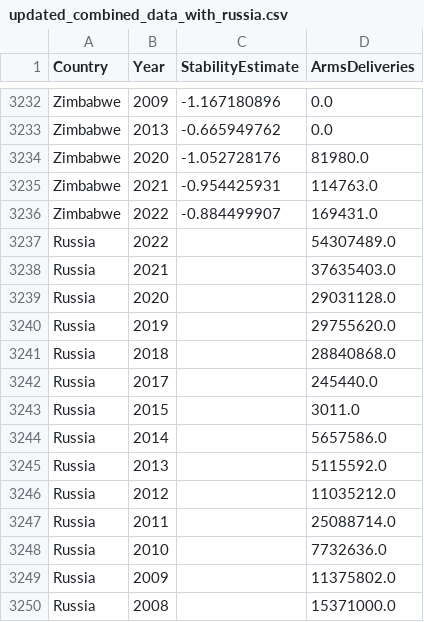
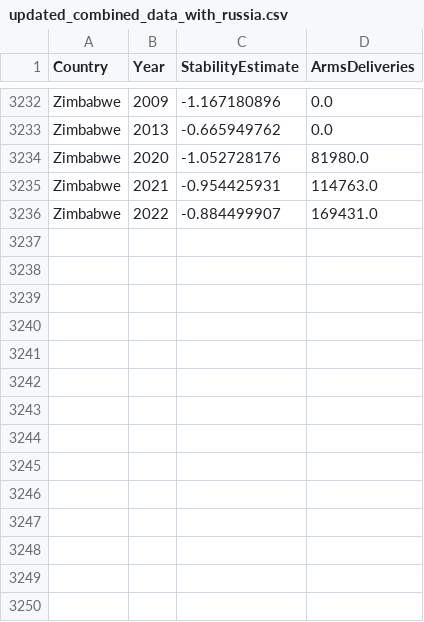
Before and after one commit to Dani25292/Final, a CSV file: updated_combined_data_with_russia.csv, drawn as a sheet; only a part is shown, gaps mark what is left out; the diff names each change by its address in the sheet, - before the commit and + after, or states it on an @@ line.

Commit message:
Update updated_combined_data_with_russia.csv

```diff
--- a/updated_combined_data_with_russia.csv
+++ b/updated_combined_data_with_russia.csv
-row 3237: Russia | 2022 |  | 54307489.0
-row 3238: Russia | 2021 |  | 37635403.0
-row 3239: Russia | 2020 |  | 29031128.0
-row 3240: Russia | 2019 |  | 29755620.0
-row 3241: Russia | 2018 |  | 28840868.0
-row 3242: Russia | 2017 |  | 245440.0
-row 3243: Russia | 2015 |  | 3011.0
-row 3244: Russia | 2014 |  | 5657586.0
-row 3245: Russia | 2013 |  | 5115592.0
-row 3246: Russia | 2012 |  | 11035212.0
-row 3247: Russia | 2011 |  | 25088714.0
-row 3248: Russia | 2010 |  | 7732636.0
-row 3249: Russia | 2009 |  | 11375802.0
-row 3250: Russia | 2008 |  | 15371000.0
```
